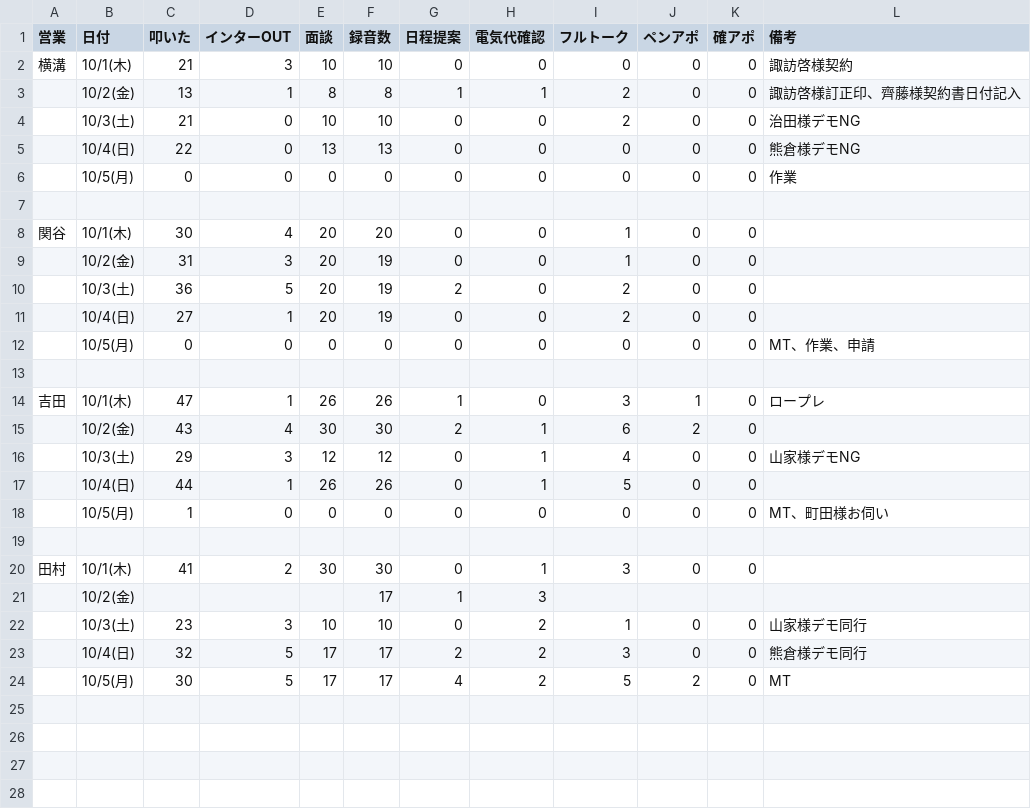
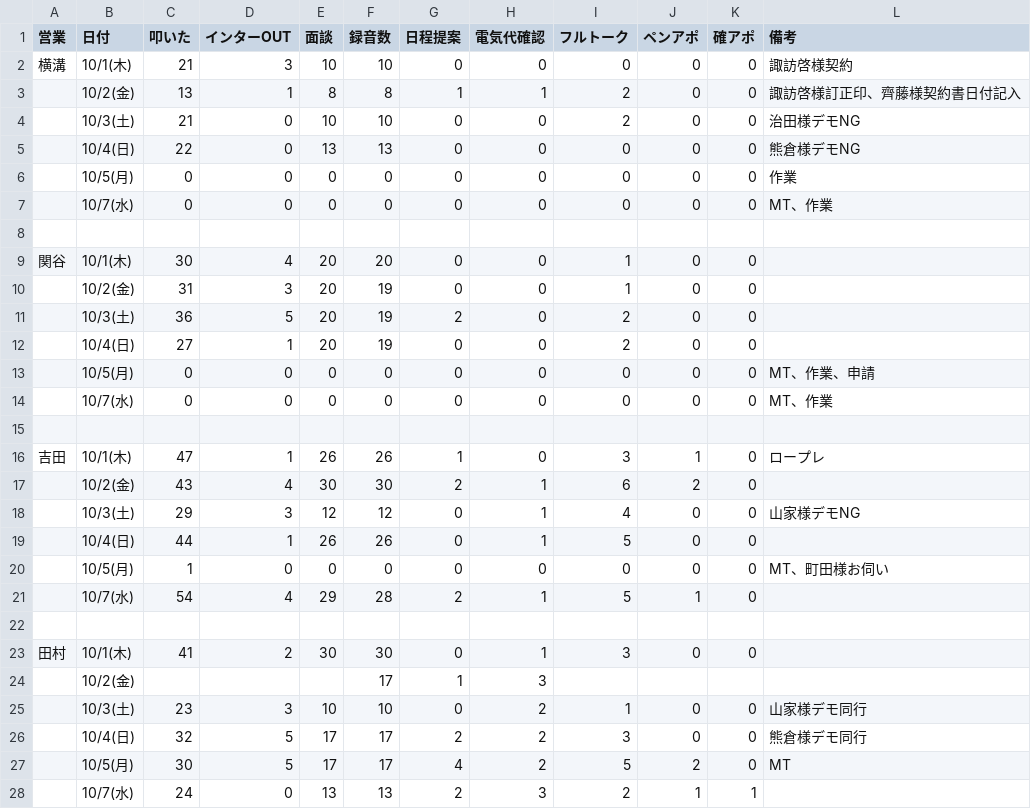
Before and after one commit to shuhei-mori/eiko-report, a CSV file: 202610_活動集計_逆.csv, drawn as a sheet; the diff names each change by its address in the sheet, - before the commit and + after, or states it on an @@ line.

```diff
--- a/202610_活動集計_逆.csv
+++ b/202610_活動集計_逆.csv
+row 7:  | 10/7(水) | 0 | 0 | 0 | 0 | 0 | 0 | 0 | 0 | 0 | MT、作業
+row 14:  | 10/7(水) | 0 | 0 | 0 | 0 | 0 | 0 | 0 | 0 | 0 | MT、作業
+row 21:  | 10/7(水) | 54 | 4 | 29 | 28 | 2 | 1 | 5 | 1 | 0
+row 28:  | 10/7(水) | 24 | 0 | 13 | 13 | 2 | 3 | 2 | 1 | 1
```
Also changed, not shown: 202610_活動集計.csv, katsudou.csv, 13 other files.
